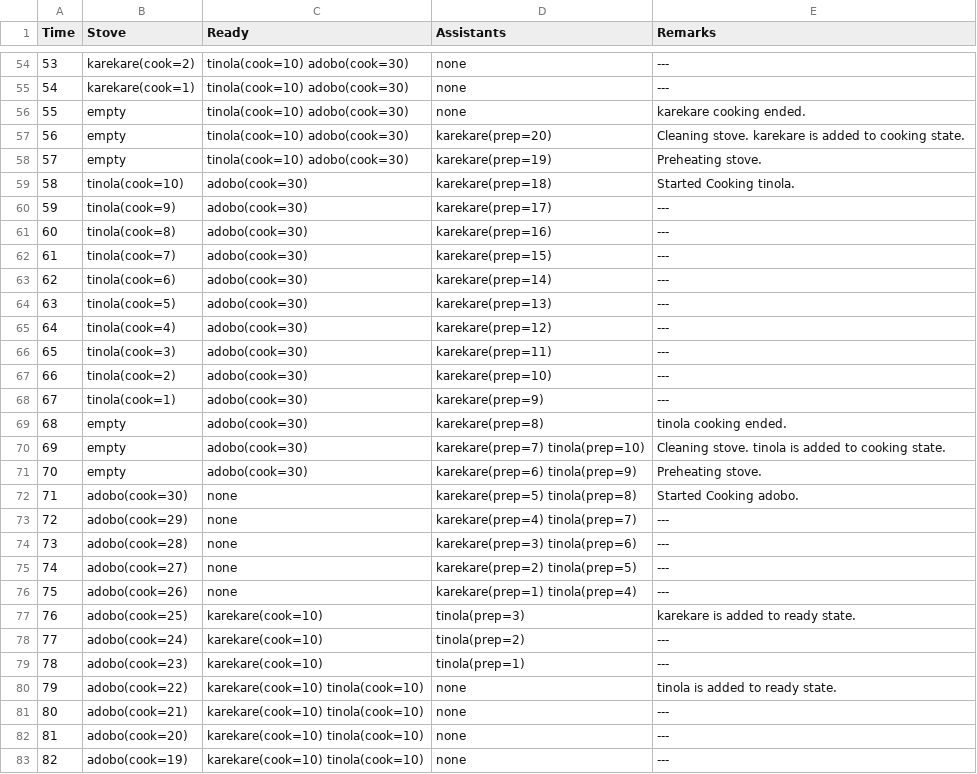
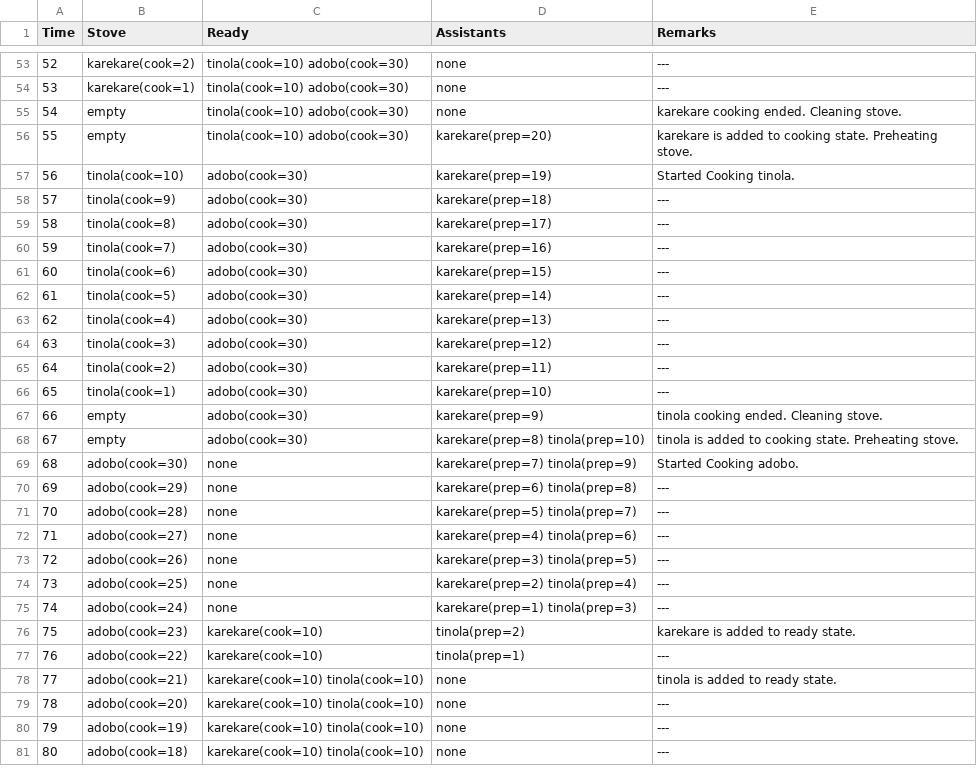
Before and after one commit to TigerTopher/TinolangAdoboSilog, a CSV file: output.csv, drawn as a sheet; only a part is shown, gaps mark what is left out; the shorter side is filled out with more unchanged rows; removed rows and columns are numbered as before the commit, all else as after; the diff covers the shown part only; the diff names each change by its address in the sheet, - before the commit and + after, or states it on an @@ line.

```diff
--- a/output.csv
+++ b/output.csv
@@ column A (Time) renumbered from row 35 down @@
-E55 (Remarks): karekare cooking ended.
+E55 (Remarks): karekare cooking ended. Cleaning stove.
-E56 (Remarks): Cleaning stove. karekare is added to cooking state.
+E56 (Remarks): karekare is added to cooking state. Preheating stove.
-row 58: 57 | empty | tinola(cook=10) adobo(cook=30) | karekare(prep=19) | Preheating stove.
-D57 (Assistants): karekare(prep=18)
+D57 (Assistants): karekare(prep=19)
-D58 (Assistants): karekare(prep=17)
+D58 (Assistants): karekare(prep=18)
-D59 (Assistants): karekare(prep=16)
+D59 (Assistants): karekare(prep=17)
-D60 (Assistants): karekare(prep=15)
+D60 (Assistants): karekare(prep=16)
-D61 (Assistants): karekare(prep=14)
+D61 (Assistants): karekare(prep=15)
-D62 (Assistants): karekare(prep=13)
+D62 (Assistants): karekare(prep=14)
-D63 (Assistants): karekare(prep=12)
+D63 (Assistants): karekare(prep=13)
-D64 (Assistants): karekare(prep=11)
+D64 (Assistants): karekare(prep=12)
-D65 (Assistants): karekare(prep=10)
+D65 (Assistants): karekare(prep=11)
-D66 (Assistants): karekare(prep=9)
+D66 (Assistants): karekare(prep=10)
-D67 (Assistants): karekare(prep=8)
+D67 (Assistants): karekare(prep=9)
-E67 (Remarks): tinola cooking ended.
+E67 (Remarks): tinola cooking ended. Cleaning stove.
-D68 (Assistants): karekare(prep=7) tinola(prep=10)
+D68 (Assistants): karekare(prep=8) tinola(prep=10)
-E68 (Remarks): Cleaning stove. tinola is added to cooking state.
+E68 (Remarks): tinola is added to cooking state. Preheating stove.
-row 71: 70 | empty | adobo(cook=30) | karekare(prep=6) tinola(prep=9) | Preheating stove.
-D69 (Assistants): karekare(prep=5) tinola(prep=8)
+D69 (Assistants): karekare(prep=7) tinola(prep=9)
-D70 (Assistants): karekare(prep=4) tinola(prep=7)
+D70 (Assistants): karekare(prep=6) tinola(prep=8)
-D71 (Assistants): karekare(prep=3) tinola(prep=6)
+D71 (Assistants): karekare(prep=5) tinola(prep=7)
-D72 (Assistants): karekare(prep=2) tinola(prep=5)
+D72 (Assistants): karekare(prep=4) tinola(prep=6)
-D73 (Assistants): karekare(prep=1) tinola(prep=4)
+D73 (Assistants): karekare(prep=3) tinola(prep=5)
+row 74: 73 | adobo(cook=25) | none | karekare(prep=2) tinola(prep=4) | ---
+row 75: 74 | adobo(cook=24) | none | karekare(prep=1) tinola(prep=3) | ---
-B76 (Stove): adobo(cook=25)
+B76 (Stove): adobo(cook=23)
-D76 (Assistants): tinola(prep=3)
+D76 (Assistants): tinola(prep=2)
-row 78: 77 | adobo(cook=24) | karekare(cook=10) | tinola(prep=2) | ---
-B77 (Stove): adobo(cook=23)
+B77 (Stove): adobo(cook=22)
-row 80: 79 | adobo(cook=22) | karekare(cook=10) tinola(cook=10) | none | tinola is added to ready state.
-E78 (Remarks): ---
+E78 (Remarks): tinola is added to ready state.
```
Also changed, not shown: 5 removed rows and 78 edited cells elsewhere in this file, 2 other files.
